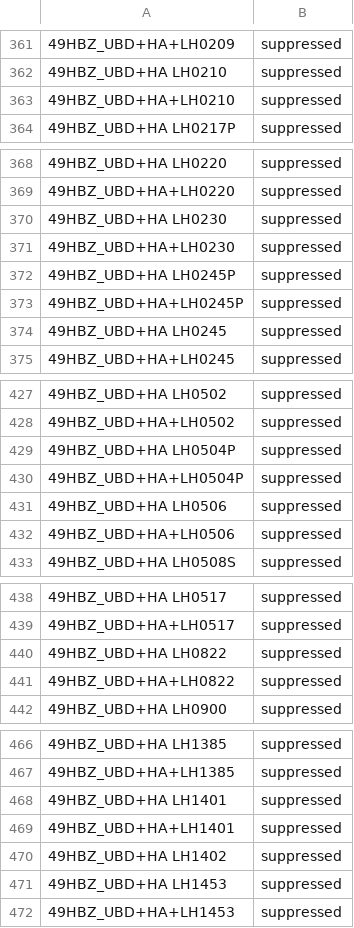
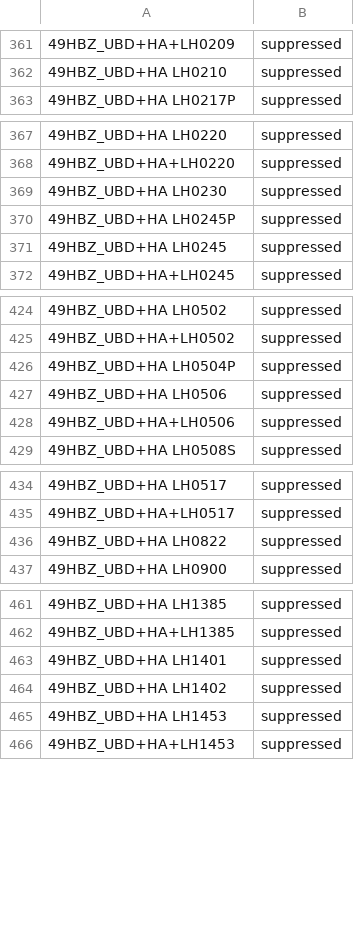
Before and after one commit to hbz/lookup-tables, a TSV file: data/almaSuppressedLocations/generated/generatedAlmaSuppressedLocations.tsv, drawn as a sheet; only a part is shown, gaps mark what is left out; removed rows and columns are numbered as before the commit, all else as after; the diff covers the shown part only; the diff names each change by its address in the sheet, - before the commit and + after, or states it on an @@ line.

Commit message:
Update Alma suppressed locations from Analytics report. (automatic)

```diff
--- a/data/almaSuppressedLocations/generated/generatedAlmaSuppressedLocations.tsv
+++ b/data/almaSuppressedLocations/generated/generatedAlmaSuppressedLocations.tsv
-row 363: 49HBZ_UBD+HA+LH0210 | suppressed
-row 371: 49HBZ_UBD+HA+LH0230 | suppressed
-row 373: 49HBZ_UBD+HA+LH0245P | suppressed
-row 430: 49HBZ_UBD+HA+LH0504P | suppressed
-row 441: 49HBZ_UBD+HA+LH0822 | suppressed
-row 469: 49HBZ_UBD+HA+LH1401 | suppressed
```
Also changed, not shown: 1 added row elsewhere in this file, data/almaSuppressedLocations/UBD.tsv.
